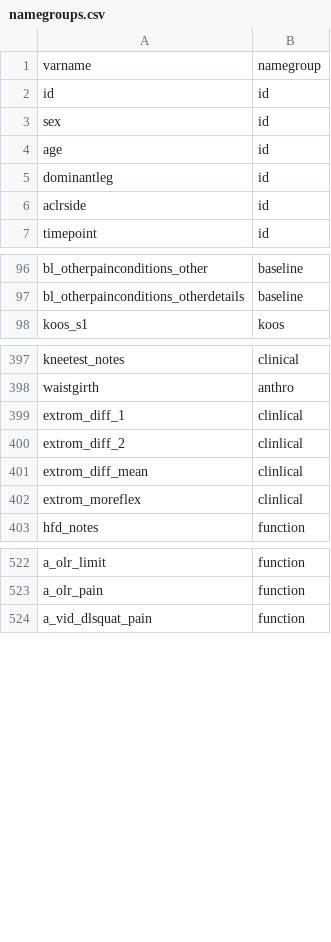
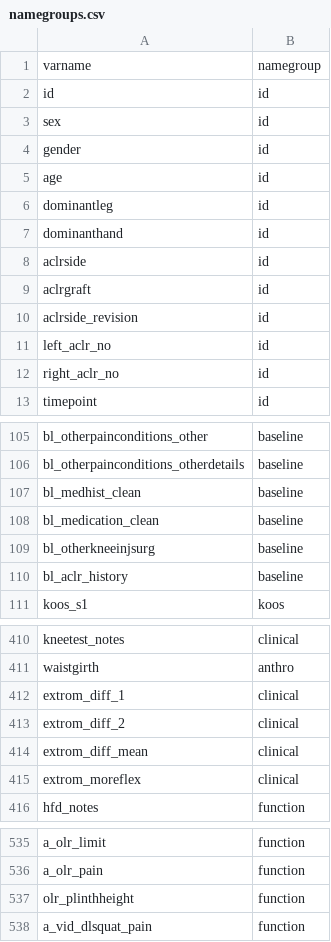
Before and after one commit to mgirdwood7/superkdataclean, a CSV file: superkdata/namegroups.csv, drawn as a sheet; only a part is shown, gaps mark what is left out; the diff covers the shown part only.

```diff
--- a/superkdata/namegroups.csv
+++ b/superkdata/namegroups.csv
@@ -3,5 +3,11 @@ id,id
 sex,id
+gender,id
 age,id
 dominantleg,id
+dominanthand,id
 aclrside,id
+aclrgraft,id
+aclrside_revision,id
+left_aclr_no,id
+right_aclr_no,id
 timepoint,id
@@ -97,2 +106,6 @@ bl_otherpainconditions_other,baseline
 bl_otherpainconditions_otherdetails,baseline
+bl_medhist_clean,baseline
+bl_medication_clean,baseline
+bl_otherkneeinjsurg,baseline
+bl_aclr_history,baseline
 koos_s1,koos
@@ -398,6 +411,6 @@ kneetest_notes,clinical
 waistgirth,anthro
-extrom_diff_1,clinlical
-extrom_diff_2,clinlical
-extrom_diff_mean,clinlical
-extrom_moreflex,clinlical
+extrom_diff_1,clinical
+extrom_diff_2,clinical
+extrom_diff_mean,clinical
+extrom_moreflex,clinical
 hfd_notes,function
@@ -523,2 +536,3 @@ a_olr_limit,function
 a_olr_pain,function
+olr_plinthheight,function
 a_vid_dlsquat_pain,function
```
Also changed, not shown: 4 added rows elsewhere in this file, 16 other files.
